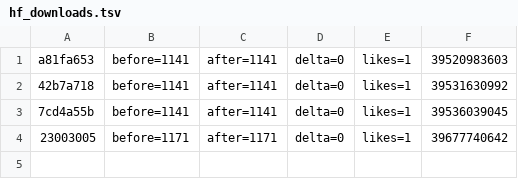
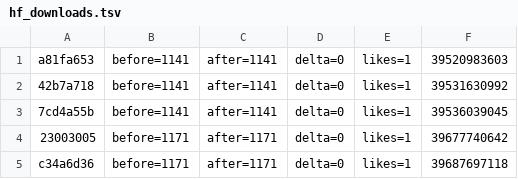
Before and after one commit to Francium-223/jianpu-db, a TSV file: _probe/hf_downloads.tsv, drawn as a sheet.

```diff
--- a/_probe/hf_downloads.tsv
+++ b/_probe/hf_downloads.tsv
@@ -4 +4,2 @@ a81fa653	before=1141	after=1141	delta=0	likes=1	39520983603
 23003005	before=1171	after=1171	delta=0	likes=1	39677740642
+c34a6d36	before=1171	after=1171	delta=0	likes=1	39687697118
```
